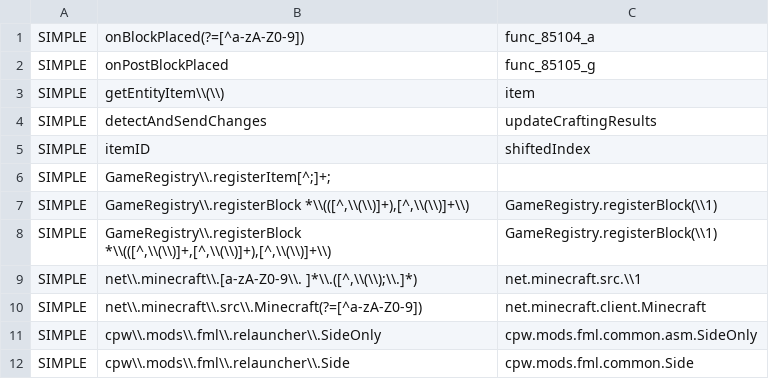
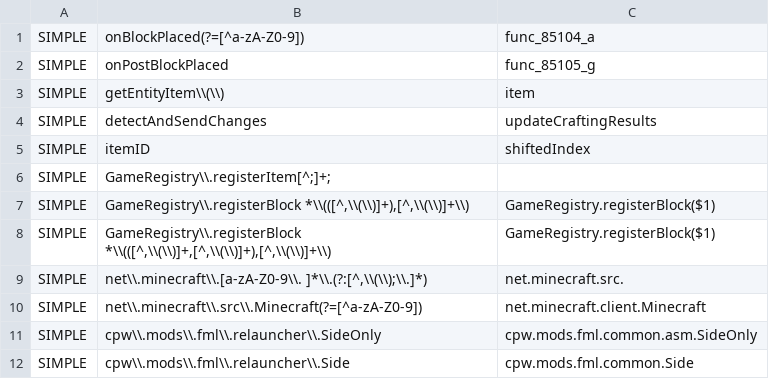
Before and after one commit to yogpstop/QuarryPlus, a CSV file: src/patch/443-regexp.csv, drawn as a sheet.

Commit message:
Fix patch

```diff
--- a/src/patch/443-regexp.csv
+++ b/src/patch/443-regexp.csv
@@ -6,5 +6,5 @@ SIMPLE,"itemID","shiftedIndex"
 SIMPLE,"GameRegistry\\.registerItem[^;]+;",""
-SIMPLE,"GameRegistry\\.registerBlock *\\(([^,\\(\\)]+),[^,\\(\\)]+\\)","GameRegistry.registerBlock(\\1)"
-SIMPLE,"GameRegistry\\.registerBlock *\\(([^,\\(\\)]+,[^,\\(\\)]+),[^,\\(\\)]+\\)","GameRegistry.registerBlock(\\1)"
-SIMPLE,"net\\.minecraft\\.[a-zA-Z0-9\\. ]*\\.([^,\\(\\);\\.]*)","net.minecraft.src.\\1"
+SIMPLE,"GameRegistry\\.registerBlock *\\(([^,\\(\\)]+),[^,\\(\\)]+\\)","GameRegistry.registerBlock($1)"
+SIMPLE,"GameRegistry\\.registerBlock *\\(([^,\\(\\)]+,[^,\\(\\)]+),[^,\\(\\)]+\\)","GameRegistry.registerBlock($1)"
+SIMPLE,"net\\.minecraft\\.[a-zA-Z0-9\\. ]*\\.(?:[^,\\(\\);\\.]*)","net.minecraft.src."
 SIMPLE,"net\\.minecraft\\.src\\.Minecraft(?=[^a-zA-Z0-9])","net.minecraft.client.Minecraft"
```
Also changed, not shown: src/patch/534-regexp.csv, src/patch/965-regexp.csv, 2 other files.
